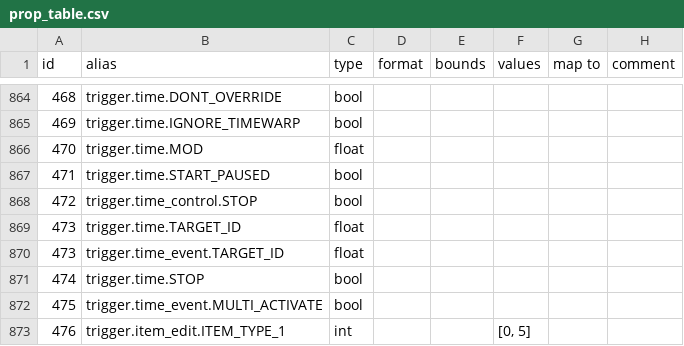
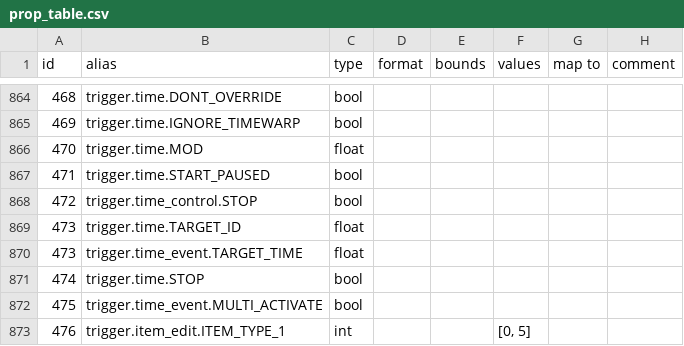
Before and after one commit to UHDanke/gmdkit, a CSV file: data/csv/prop_table.csv, drawn as a sheet; only a part is shown, gaps mark what is left out.

```diff
--- a/data/csv/prop_table.csv
+++ b/data/csv/prop_table.csv
@@ -869,3 +869,3 @@ id,alias,type,format,bounds,values,map to,comment
 473,trigger.time.TARGET_ID,float,,,,,
-473,trigger.time_event.TARGET_ID,float,,,,,
+473,trigger.time_event.TARGET_TIME,float,,,,,
 474,trigger.time.STOP,bool,,,,,
```
Also changed, not shown: 1 other file.
